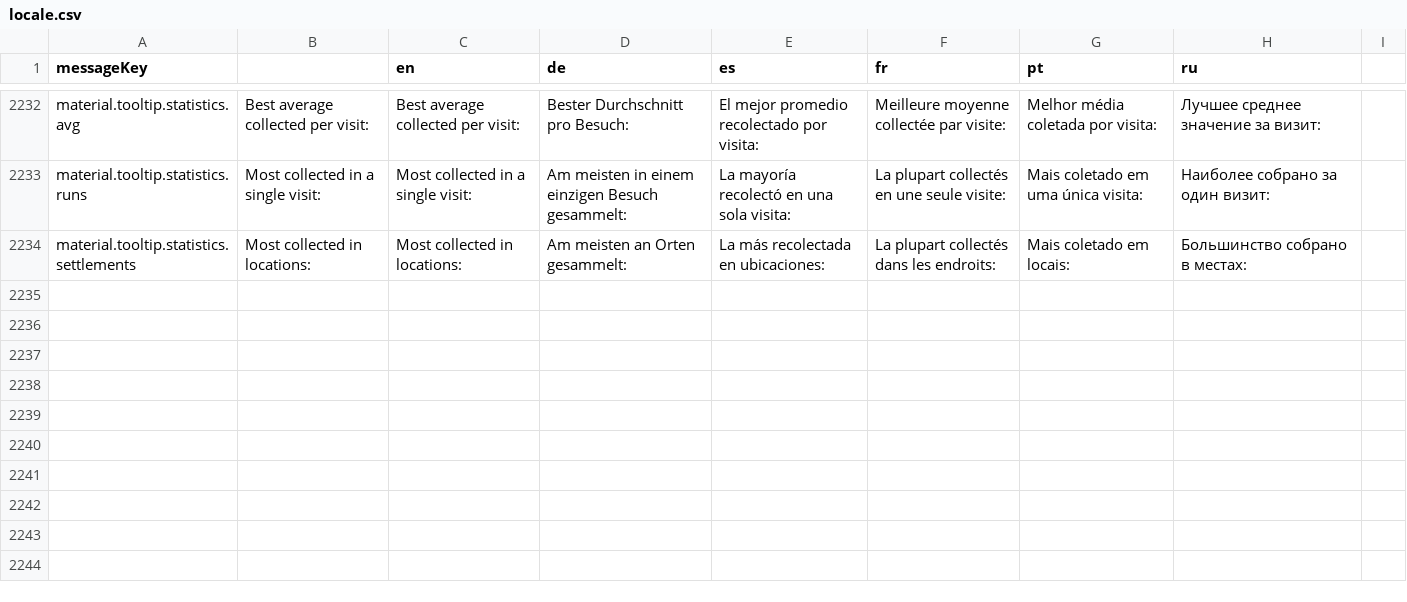
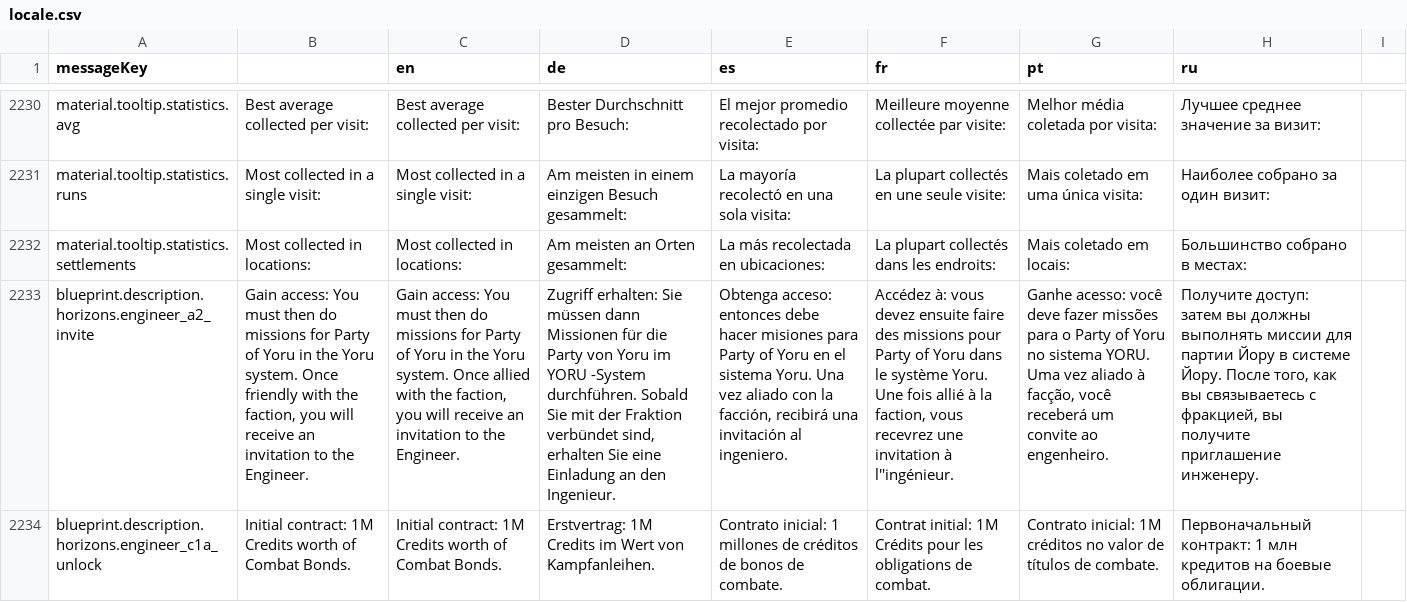
Before and after one commit to jixxed/ed-odyssey-materials-helper, a CSV file: application/src/main/resources/locale.csv, drawn as a sheet; only a part is shown, gaps mark what is left out; the diff covers the shown part only; the diff names each change by its address in the sheet, - before the commit and + after, or states it on an @@ line.

Commit message:
ed shipyard integration fixes add edsy button fix 2 engineer requirements bump version

```diff
--- a/application/src/main/resources/locale.csv
+++ b/application/src/main/resources/locale.csv
+row 2233: blueprint.description.horizons.engineer_a2_invite | Gain access: You must then do missions for Party of Yoru in the Yoru system. Once friendly with the faction, you will receive an invitation to the Engineer. | Gain access: You must then do missions for Party of Yoru in the Yoru system. Once allied with the faction, you will receive an invitation to the Engineer. | Zugriff erhalten: Sie müssen dann Missionen für die Party von Yoru im YORU -System durchführen. Sobald Sie mit der Fraktion verbündet sind, erhalten Sie eine Einladung an den Ingenieur. | Obtenga acceso: entonces debe hacer misiones para Party of Yoru en el sistema Yoru. Una vez aliado con la facción, recibirá una invitación al ingeniero. | Accédez à: vous devez ensuite faire des missions pour Party of Yoru dans le système Yoru. Une fois allié à la faction, vous recevrez une invitation à l''ingénieur. | Ganhe acesso: você deve fazer missões para o Party of Yoru no sistema YORU. Uma vez aliado à facção, você receberá um convite ao engenheiro. | Получите доступ: затем вы должны выполнять миссии для партии Йору в системе Йору. После того, как вы связываетесь с фракцией, вы получите приглашение инженеру.
+row 2234: blueprint.description.horizons.engineer_c1a_unlock | Initial contract: 1M Credits worth of Combat Bonds. | Initial contract: 1M Credits worth of Combat Bonds. | Erstvertrag: 1M Credits im Wert von Kampfanleihen. | Contrato inicial: 1 millones de créditos de bonos de combate. | Contrat initial: 1M Crédits pour les obligations de combat. | Contrato inicial: 1M créditos no valor de títulos de combate. | Первоначальный контракт: 1 млн кредитов на боевые облигации.
```
Also changed, not shown: 2 added rows and 2 removed rows elsewhere in this file, 9 other files.
